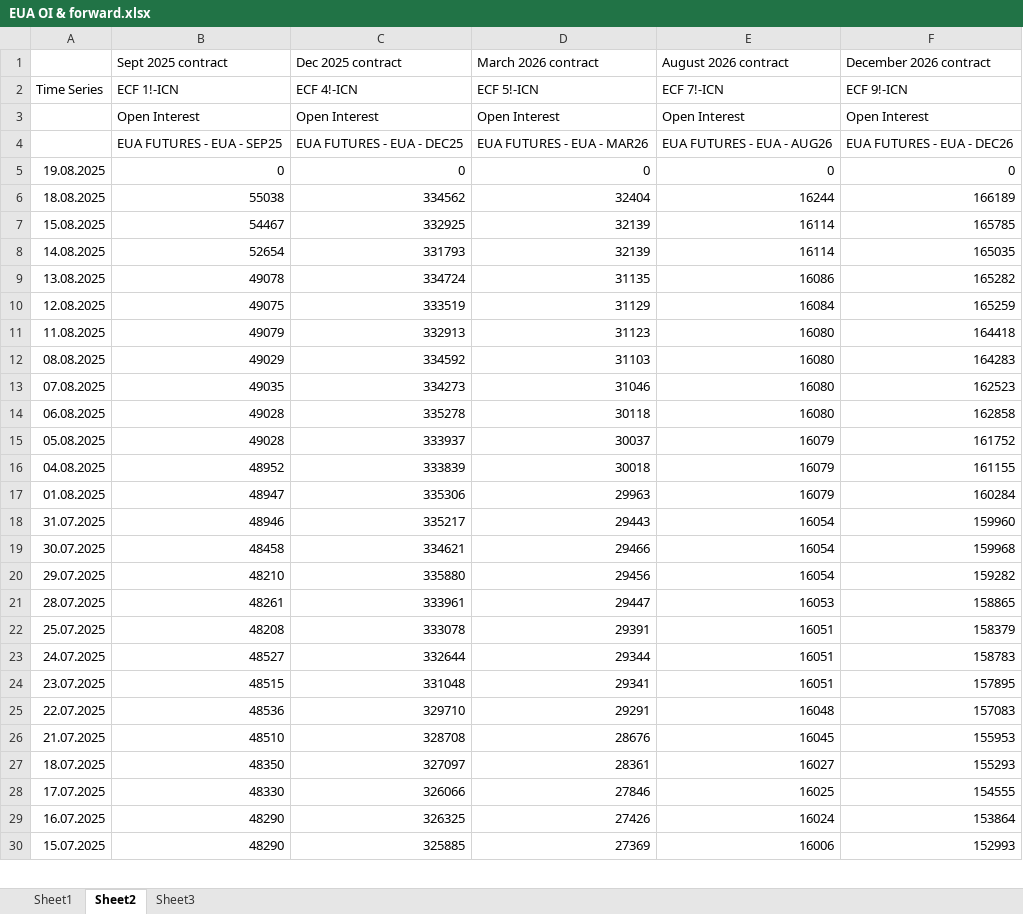
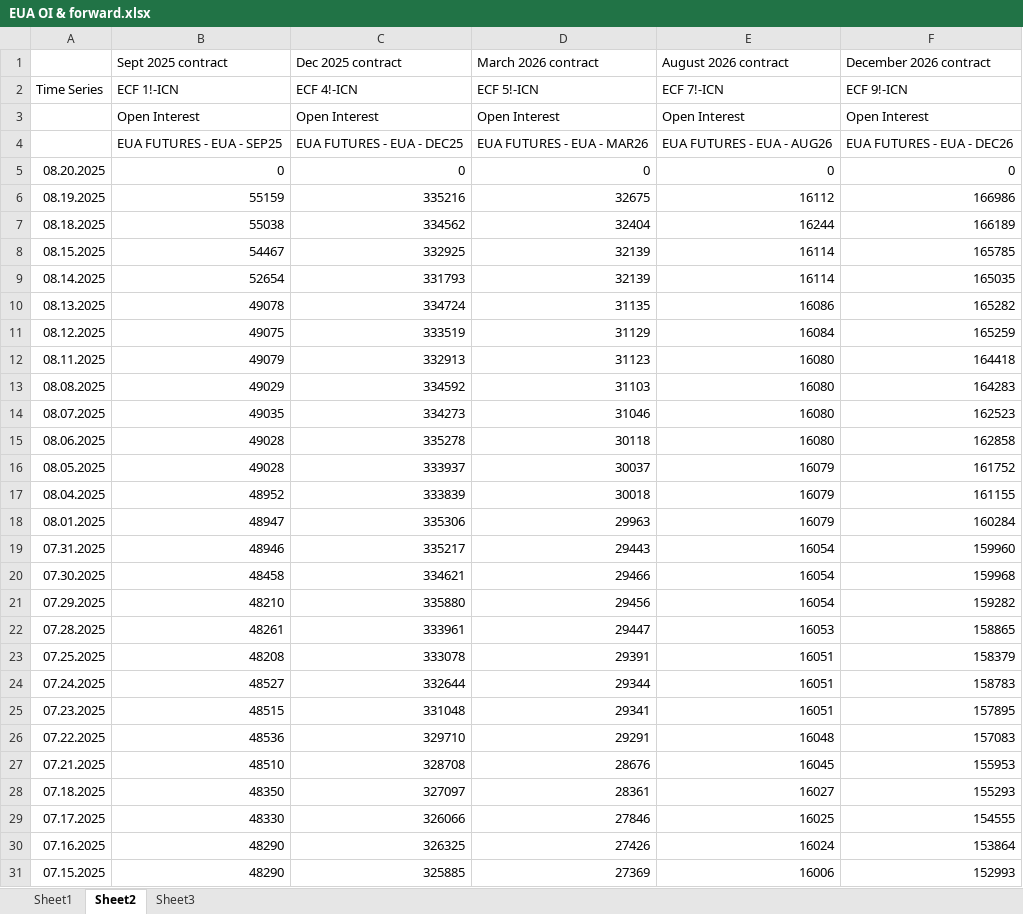
Before and after one commit to charlesgre/EUA-2-dashboard, an Excel workbook: EUA OI & forward.xlsx, sheet Sheet2, drawn as a sheet; only a part is shown; values as stored, in another font and other column widths than the file's, no borders; addresses are those after the commit; the diff covers the shown part only; the diff names each change by its address in the sheet, - before the commit and + after, or states it on an @@ line.

```diff
--- a/EUA OI & forward.xlsx (sheet Sheet2)
+++ b/EUA OI & forward.xlsx (sheet Sheet2)
-A5: 19.08.2025
+A5: 08.20.2025
+row 6: 08.19.2025 | 55159 | 335216 | 32675 | 16112 | 166986
-A7: 18.08.2025
+A7: 08.18.2025
-A8: 15.08.2025
+A8: 08.15.2025
-A9: 14.08.2025
+A9: 08.14.2025
-A10: 13.08.2025
+A10: 08.13.2025
-A11: 12.08.2025
+A11: 08.12.2025
-A12: 11.08.2025
+A12: 08.11.2025
-A14: 07.08.2025
+A14: 08.07.2025
-A15: 06.08.2025
+A15: 08.06.2025
-A16: 05.08.2025
+A16: 08.05.2025
-A17: 04.08.2025
+A17: 08.04.2025
-A18: 01.08.2025
+A18: 08.01.2025
-A19: 31.07.2025
+A19: 07.31.2025
-A20: 30.07.2025
+A20: 07.30.2025
-A21: 29.07.2025
+A21: 07.29.2025
-A22: 28.07.2025
+A22: 07.28.2025
-A23: 25.07.2025
+A23: 07.25.2025
-A24: 24.07.2025
+A24: 07.24.2025
-A25: 23.07.2025
+A25: 07.23.2025
-A26: 22.07.2025
+A26: 07.22.2025
-A27: 21.07.2025
+A27: 07.21.2025
-A28: 18.07.2025
+A28: 07.18.2025
-A29: 17.07.2025
+A29: 07.17.2025
-A30: 16.07.2025
+A30: 07.16.2025
-A31: 15.07.2025
+A31: 07.15.2025
```
Also changed, not shown: 1 added row, 1 removed row and 222 edited cells elsewhere in this sheet, sheet Sheet1, Gas storages.xlsx.
